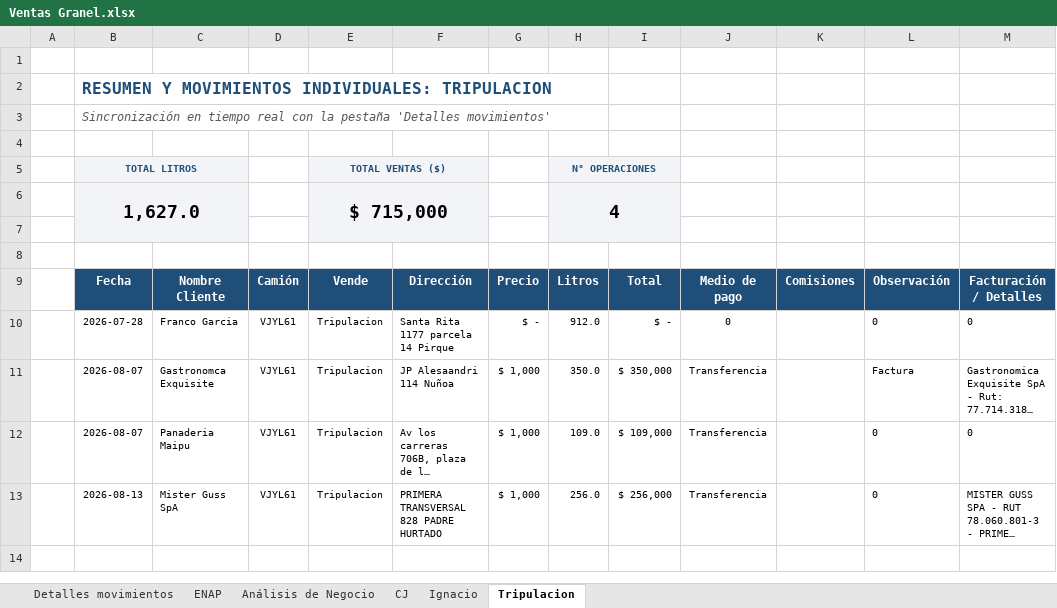
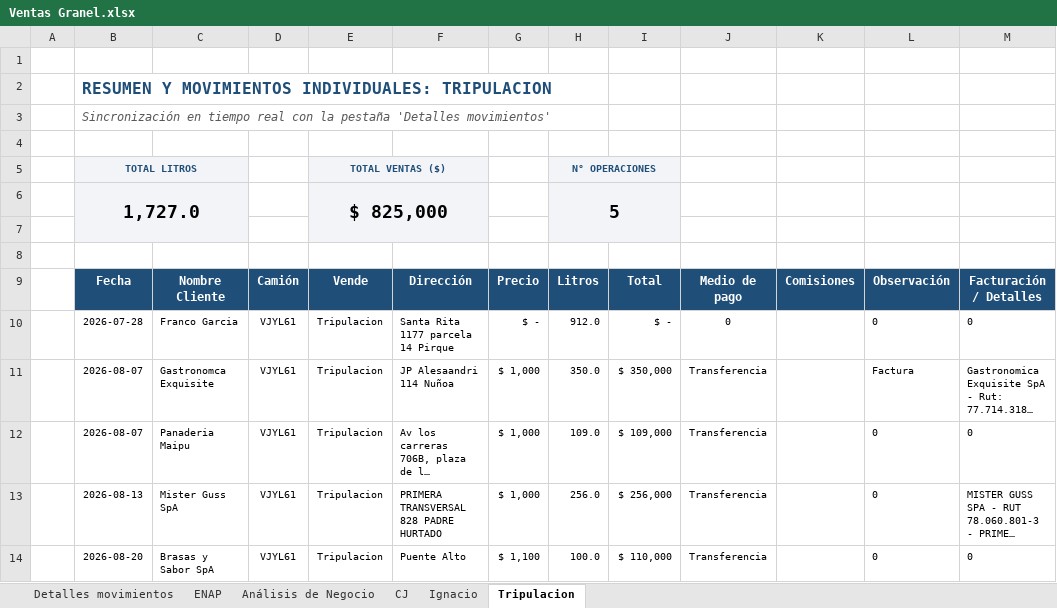
Before and after one commit to hromanmiranda-commits/granel-movimientos, an Excel workbook: Ventas Granel.xlsx, sheet Tripulacion, drawn as a sheet; long unchanged cells end in …; values as stored, in another font and other column widths than the file's, no borders; removed rows and columns are numbered as before the commit, all else as after; the diff names each change by its address in the sheet, - before the commit and + after, or states it on an @@ line.

```diff
--- a/Ventas Granel.xlsx (sheet Tripulacion)
+++ b/Ventas Granel.xlsx (sheet Tripulacion)
-row 6:  | 1,627.0 |  |  | $ 715,000 |  |  | 4
+row 6:  | 1,727.0 |  |  | $ 825,000 |  |  | 5
+row 14:  | 2026-08-20 | Brasas y Sabor SpA | VJYL61 | Tripulacion | Puente Alto | $ 1,100 | 100.0 | $ 110,000 | Transferencia |  | 0 | 0
```
Also changed, not shown: sheet CJ, sheet Detalles movimientos, sheet Análisis de Negocio, sheet ENAP, hidden cells, 4 other files.
